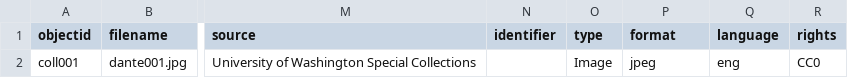
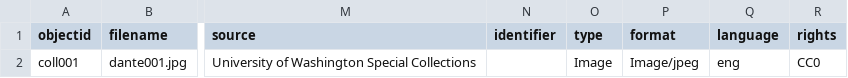
Before and after one commit to rhoadsstevens/dantetest, a CSV file: _data/dante_test.csv, drawn as a sheet; only a part is shown, gaps mark what is left out; the diff names each change by its address in the sheet, - before the commit and + after, or states it on an @@ line.

Commit message:
Update dante_test.csv

```diff
--- a/_data/dante_test.csv
+++ b/_data/dante_test.csv
-P2 (format): jpeg
+P2 (format): Image/jpeg
```
